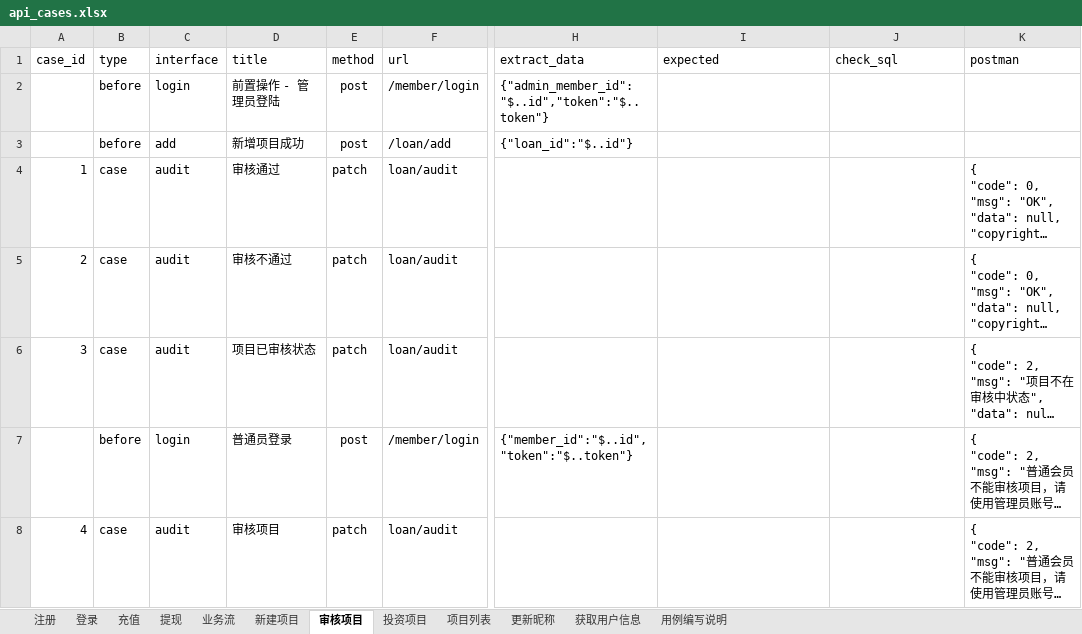
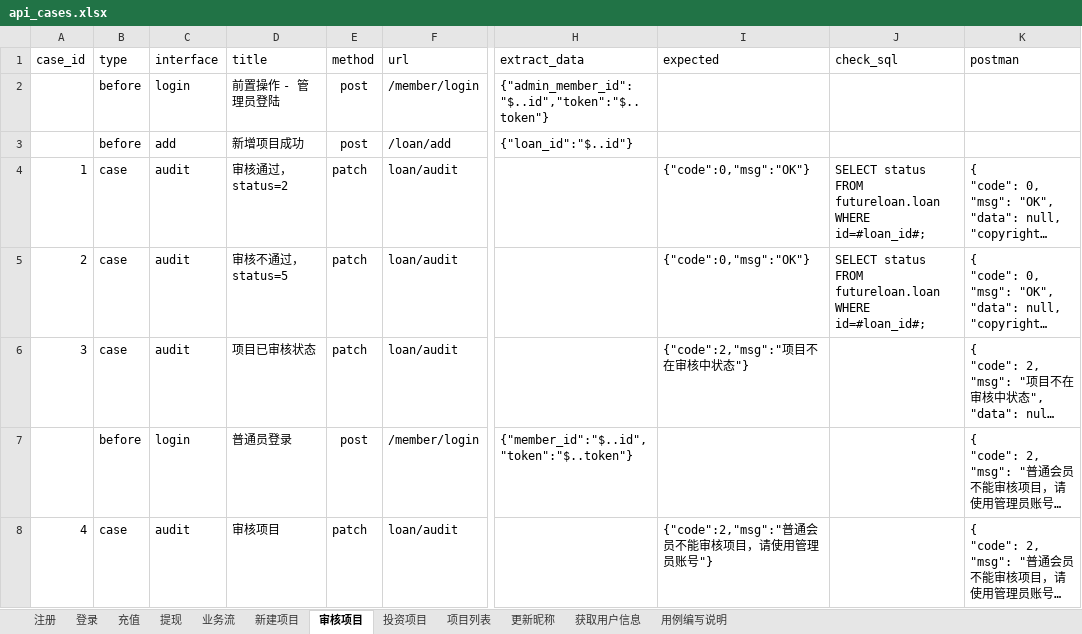
Before and after one commit to iutaylor/day7, an Excel workbook: TestDatas/api_cases.xlsx, sheet 审核项目, drawn as a sheet; only a part is shown, gaps mark what is left out; long unchanged cells end in …; values as stored, in another font and other column widths than the file's, no borders; the diff names each change by its address in the sheet, - before the commit and + after, or states it on an @@ line.

```diff
--- a/TestDatas/api_cases.xlsx (sheet 审核项目)
+++ b/TestDatas/api_cases.xlsx (sheet 审核项目)
-D4 (title): 审核通过
+D4 (title): 审核通过，status=2
-I4:I5 (expected): (empty)
+I4:I5 (expected): {"code":0,"msg":"OK"}
-J4:J5 (check_sql): (empty)
+J4:J5 (check_sql): SELECT status FROM futureloan.loan WHERE id=#loan_id#;
-D5 (title): 审核不通过
+D5 (title): 审核不通过，status=5
-I6 (expected): (empty)
+I6 (expected): {"code":2,"msg":"项目不在审核中状态"}
-I8 (expected): (empty)
+I8 (expected): {"code":2,"msg":"普通会员不能审核项目，请使用管理员账号"}
```
Also changed, not shown: sheet 新建项目, sheet 投资项目, 2 other files.
